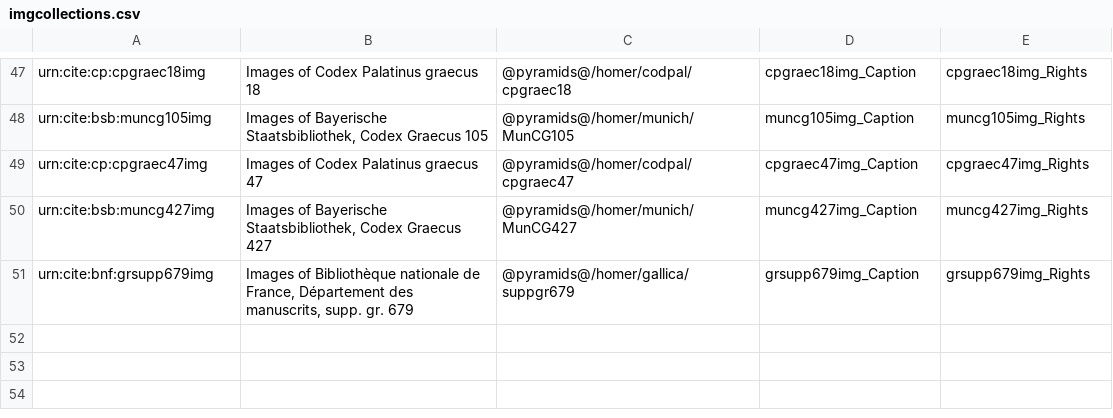
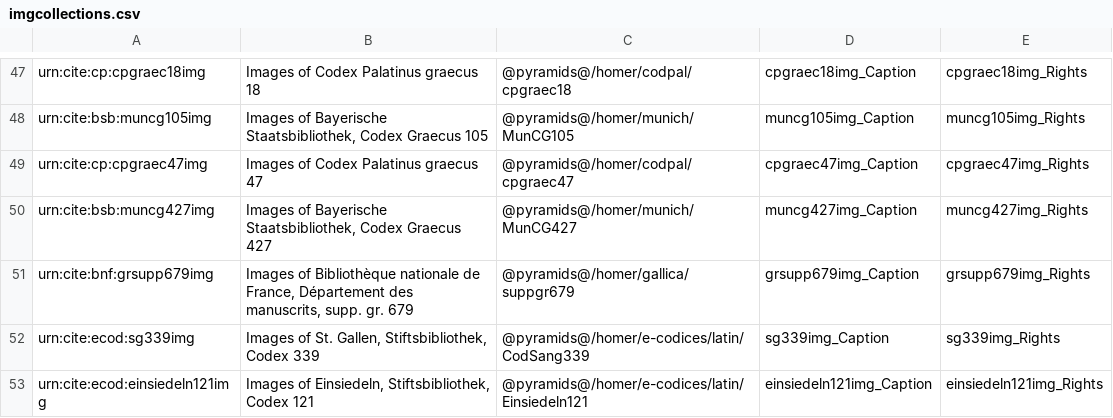
Before and after one commit to openmss/mss, a CSV file: extension-images/imgcollections.csv, drawn as a sheet; only a part is shown, gaps mark what is left out.

Commit message:
Add new MSS to image extension configuration

```diff
--- a/extension-images/imgcollections.csv
+++ b/extension-images/imgcollections.csv
@@ -51 +51,3 @@ urn:cite:bsb:muncg427img,"Images of Bayerische Staatsbibliothek, Codex Graecus 4
 urn:cite:bnf:grsupp679img,"Images of Bibliothèque nationale de France, Département des manuscrits, supp. gr. 679","@pyramids@/homer/gallica/suppgr679",grsupp679img_Caption,grsupp679img_Rights
+urn:cite:ecod:sg339img,"Images of St. Gallen, Stiftsbibliothek, Codex 339","@pyramids@/homer/e-codices/latin/CodSang339",sg339img_Caption,sg339img_Rights
+urn:cite:ecod:einsiedeln121img,"Images of Einsiedeln, Stiftsbibliothek, Codex 121","@pyramids@/homer/e-codices/latin/Einsiedeln121",einsiedeln121img_Caption,einsiedeln121img_Rights
```
